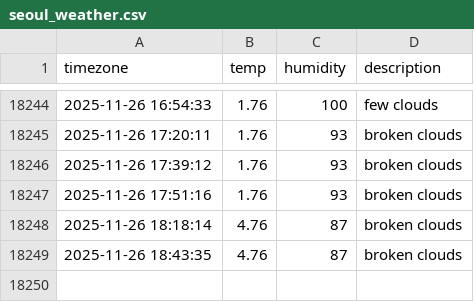
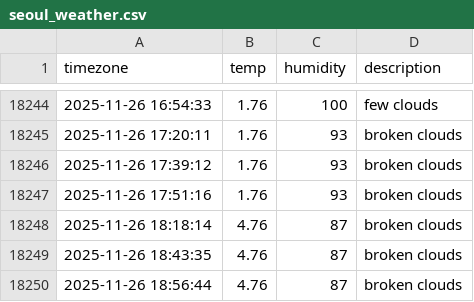
Before and after one commit to Sngho12/seoul_weather, a CSV file: seoul_weather.csv, drawn as a sheet; only a part is shown, gaps mark what is left out; the diff names each change by its address in the sheet, - before the commit and + after, or states it on an @@ line.

```diff
--- a/seoul_weather.csv
+++ b/seoul_weather.csv
+row 18250: 2025-11-26 18:56:44 | 4.76 | 87 | broken clouds
```
